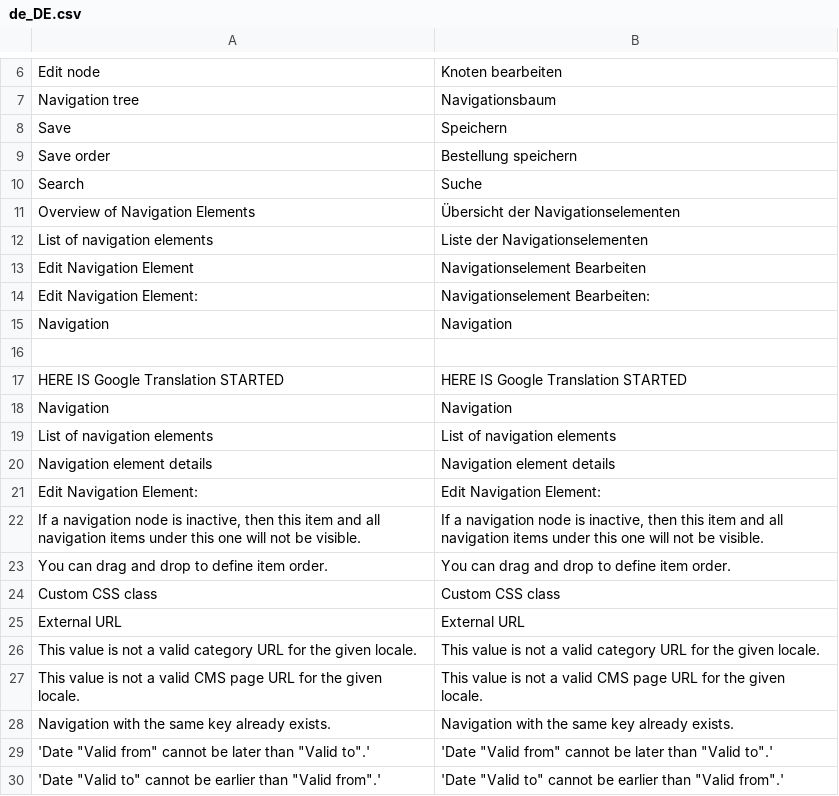
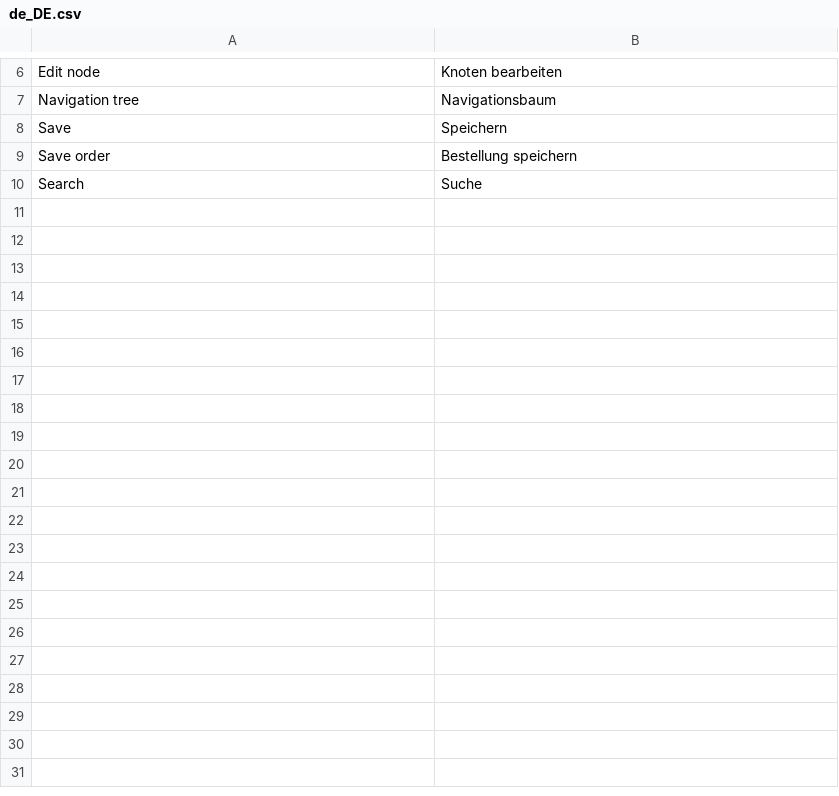
Before and after one commit to spryker/navigation-gui, a CSV file: data/translation/Zed/de_DE.csv, drawn as a sheet; only a part is shown, gaps mark what is left out; the diff covers the shown part only; the diff names each change by its address in the sheet, - before the commit and + after, or states it on an @@ line.

Commit message:
CC-2323: Updated translation files

```diff
--- a/data/translation/Zed/de_DE.csv
+++ b/data/translation/Zed/de_DE.csv
-row 11: Overview of Navigation Elements | Übersicht der Navigationselementen
-row 12: List of navigation elements | Liste der Navigationselementen
-row 13: Edit Navigation Element | Navigationselement Bearbeiten
-row 14: Edit Navigation Element: | Navigationselement Bearbeiten:
-row 15: Navigation | Navigation
-row 16: (empty)
-row 17: HERE IS Google Translation STARTED | HERE IS Google Translation STARTED
-row 18: Navigation | Navigation
-row 19: List of navigation elements | List of navigation elements
-row 20: Navigation element details | Navigation element details
-row 21: Edit Navigation Element: | Edit Navigation Element:
-row 22: If a navigation node is inactive, then this item and all navigation items under this one will not be visible. | If a navigation node is inactive, then this item and all navigation items under this one will not be visible.
-row 23: You can drag and drop to define item order. | You can drag and drop to define item order.
-row 24: Custom CSS class | Custom CSS class
-row 25: External URL | External URL
-row 26: This value is not a valid category URL for the given locale. | This value is not a valid category URL for the given locale.
-row 27: This value is not a valid CMS page URL for the given locale. | This value is not a valid CMS page URL for the given locale.
-row 28: Navigation with the same key already exists. | Navigation with the same key already exists.
-row 29: 'Date "Valid from" cannot be later than "Valid to".' | 'Date "Valid from" cannot be later than "Valid to".'
-row 30: 'Date "Valid to" cannot be earlier than "Valid from".' | 'Date "Valid to" cannot be earlier than "Valid from".'
```
Also changed, not shown: 16 removed rows elsewhere in this file, data/translation/Zed/en_US.csv.
